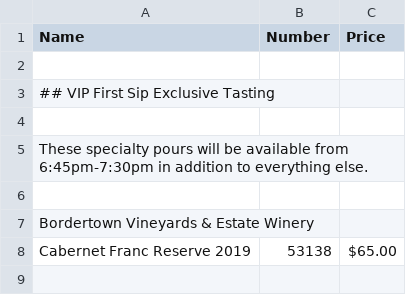
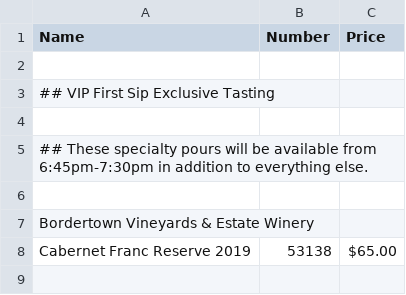
Before and after one commit to ToddLa/winetastic.ca, a CSV file: _data/vip.csv, drawn as a sheet; only a part is shown.

Commit message:
update

```diff
--- a/_data/vip.csv
+++ b/_data/vip.csv
@@ -4,3 +4,3 @@ Name,Number,Price
 ,,
-These specialty pours will be available from 6:45pm-7:30pm in addition to everything else.,,
+## These specialty pours will be available from 6:45pm-7:30pm in addition to everything else.,,
 ,,
```
